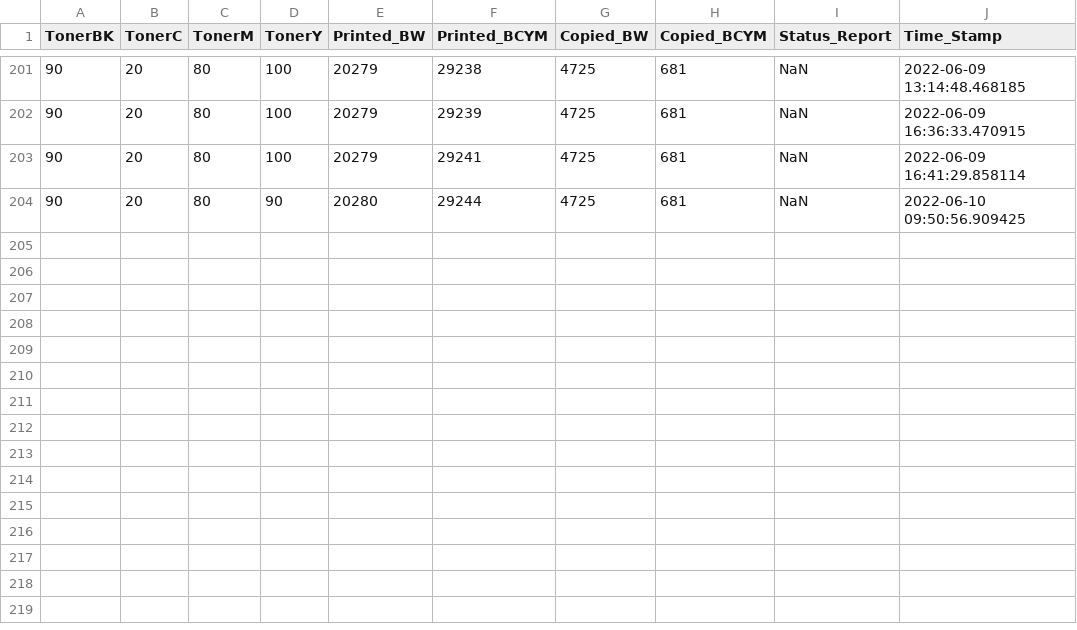
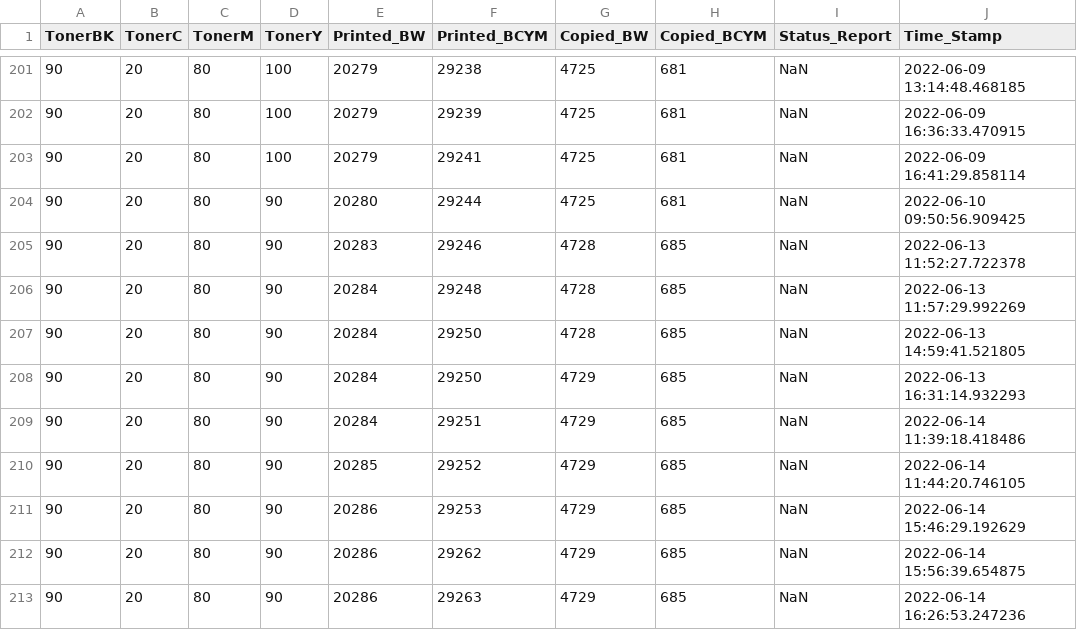
Before and after one commit to razevortex/PrinterWatch_v3, a CSV file: db/E69498J2J353611.csv, drawn as a sheet; only a part is shown, gaps mark what is left out; the diff names each change by its address in the sheet, - before the commit and + after, or states it on an @@ line.

```diff
--- a/db/E69498J2J353611.csv
+++ b/db/E69498J2J353611.csv
+row 205: 90 | 20 | 80 | 90 | 20283 | 29246 | 4728 | 685 | NaN | 2022-06-13 11:52:27.722378
+row 206: 90 | 20 | 80 | 90 | 20284 | 29248 | 4728 | 685 | NaN | 2022-06-13 11:57:29.992269
+row 207: 90 | 20 | 80 | 90 | 20284 | 29250 | 4728 | 685 | NaN | 2022-06-13 14:59:41.521805
+row 208: 90 | 20 | 80 | 90 | 20284 | 29250 | 4729 | 685 | NaN | 2022-06-13 16:31:14.932293
+row 209: 90 | 20 | 80 | 90 | 20284 | 29251 | 4729 | 685 | NaN | 2022-06-14 11:39:18.418486
+row 210: 90 | 20 | 80 | 90 | 20285 | 29252 | 4729 | 685 | NaN | 2022-06-14 11:44:20.746105
+row 211: 90 | 20 | 80 | 90 | 20286 | 29253 | 4729 | 685 | NaN | 2022-06-14 15:46:29.192629
+row 212: 90 | 20 | 80 | 90 | 20286 | 29262 | 4729 | 685 | NaN | 2022-06-14 15:56:39.654875
+row 213: 90 | 20 | 80 | 90 | 20286 | 29263 | 4729 | 685 | NaN | 2022-06-14 16:26:53.247236
```
Also changed, not shown: db/E69498K0J129772.csv, db/E69498M0J145493.csv, 25 other files.
